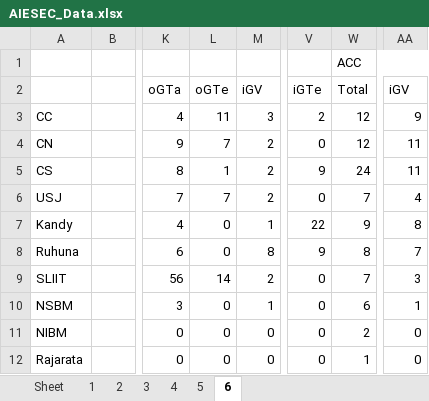
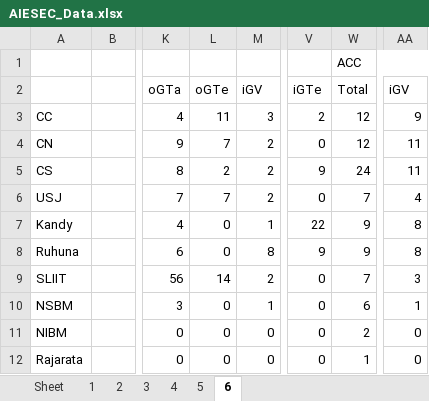
Before and after one commit to AIESEC-LK/national-lc-ranks, an Excel workbook: AIESEC_Data.xlsx, sheet 6, drawn as a sheet; only a part is shown, gaps mark what is left out; values as stored, in another font and other column widths than the file's, no borders; the diff names each change by its address in the sheet, - before the commit and + after, or states it on an @@ line.

```diff
--- a/AIESEC_Data.xlsx (sheet 6)
+++ b/AIESEC_Data.xlsx (sheet 6)
-L5: 1
+L5: 2
-W8: 8
+W8: 9
-AA8: 7
+AA8: 8
```
Also changed, not shown: 1 other file.
